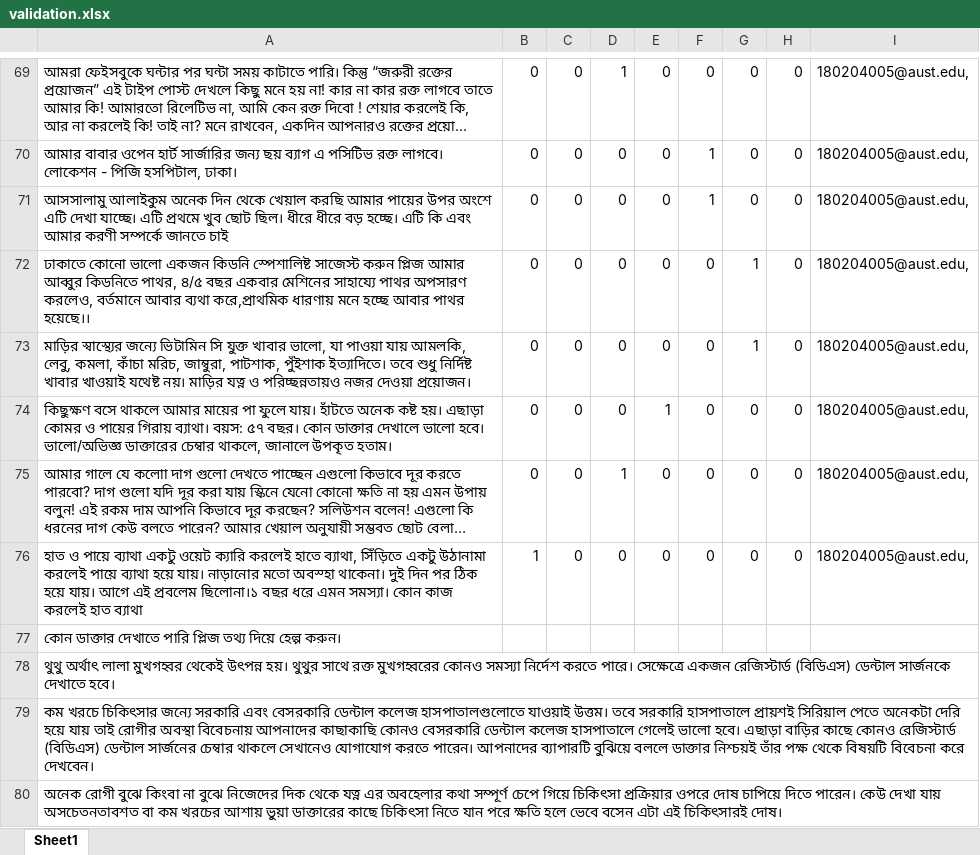
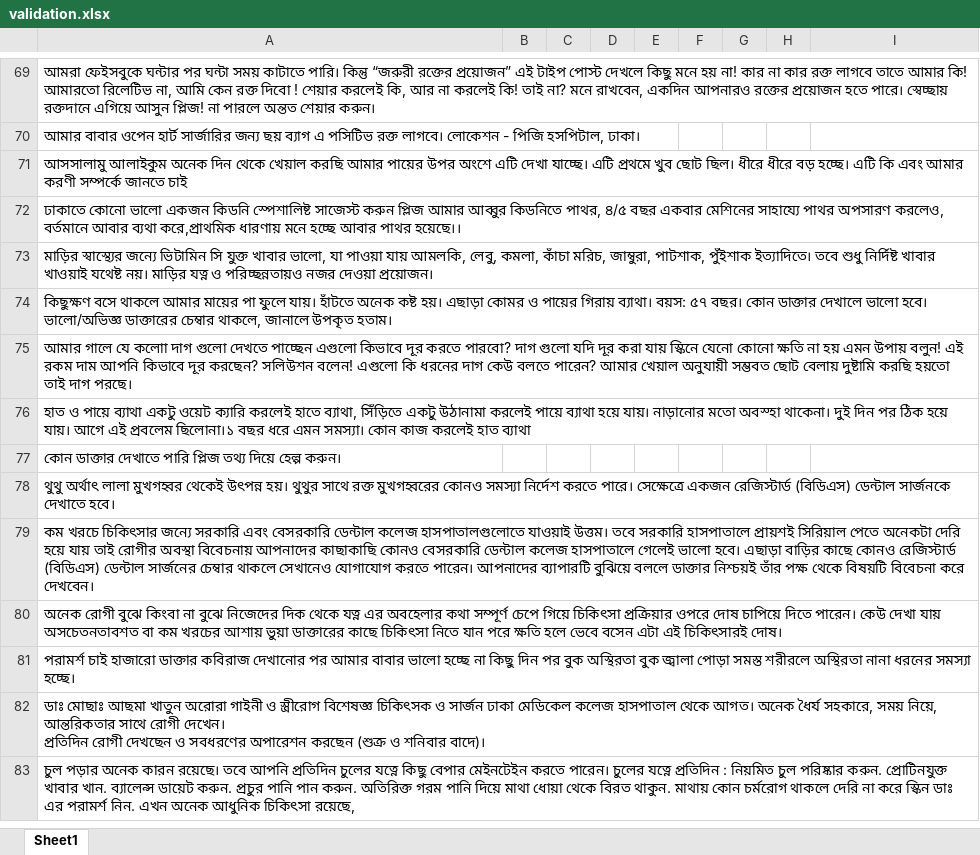
Before and after one commit to SanjidChowdhury/validationBackend, an Excel workbook: ExcelFiles/validation.xlsx, sheet Sheet1, drawn as a sheet; only a part is shown, gaps mark what is left out; the shorter side is filled out with more unchanged rows; long unchanged cells end in …; values as stored, in another font and other column widths than the file's, no borders; the diff covers the shown part only; the diff names each change by its address in the sheet, - before the commit and + after, or states it on an @@ line.

```diff
--- a/ExcelFiles/validation.xlsx (sheet Sheet1)
+++ b/ExcelFiles/validation.xlsx (sheet Sheet1)
-B69:B75: 0
+B69:B75: (empty)
-C69:C76: 0
+C69:C76: (empty)
-D69: 1
+D69: (empty)
-E69:E73: 0
+E69:E73: (empty)
-F69: 0
+F69: (empty)
-G69:G71: 0
+G69:G71: (empty)
-H69:H76: 0
+H69:H76: (empty)
-I69:I76: 180204005@aust.edu,
+I69:I76: (empty)
-D70:D74: 0
+D70:D74: (empty)
-F70:F71: 1
+F70:F71: (empty)
-F72:F76: 0
+F72:F76: (empty)
-G72:G73: 1
+G72:G73: (empty)
-E74: 1
+E74: (empty)
-G74:G76: 0
+G74:G76: (empty)
-D75: 1
+D75: (empty)
-E75:E76: 0
+E75:E76: (empty)
-B76: 1
+B76: (empty)
-D76: 0
+D76: (empty)
```
Also changed, not shown: 136 edited cells elsewhere in this sheet.
